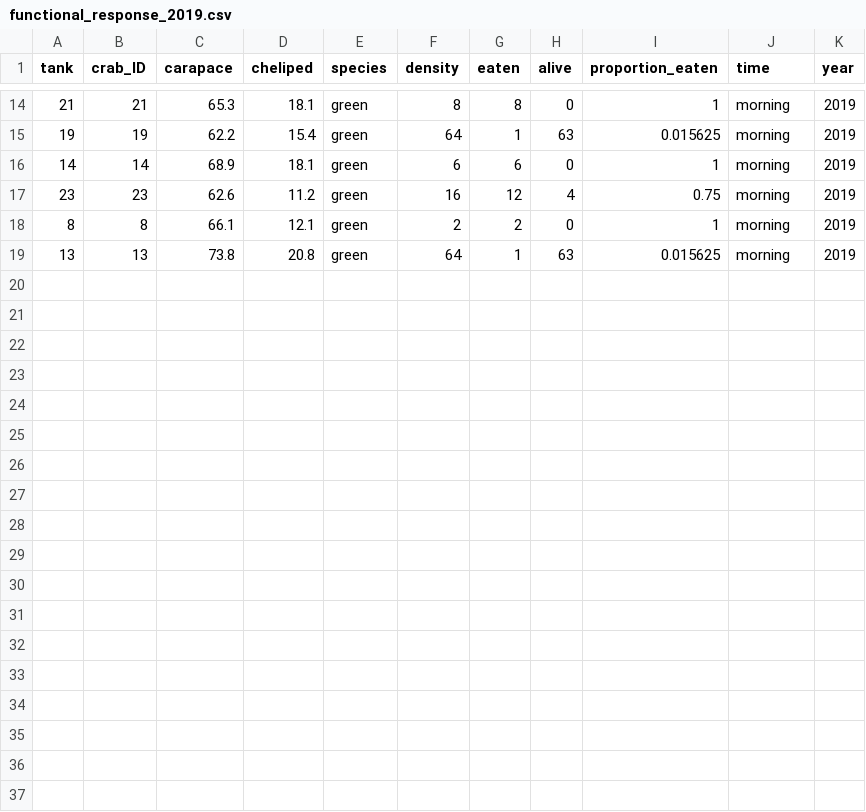
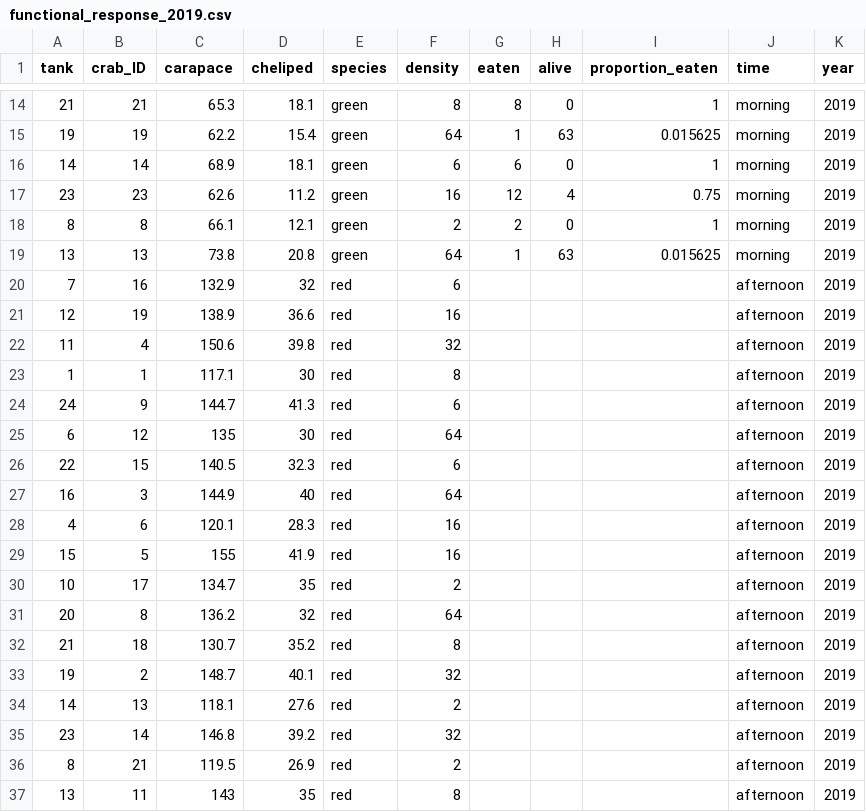
Before and after one commit to em-lim13/CatchCrabs2019, a CSV file: functional_response_2019.csv, drawn as a sheet; only a part is shown, gaps mark what is left out; the diff names each change by its address in the sheet, - before the commit and + after, or states it on an @@ line.

Commit message:
Add files via upload

```diff
--- a/functional_response_2019.csv
+++ b/functional_response_2019.csv
+row 20: 7 | 16 | 132.9 | 32 | red | 6 |  |  |  | afternoon | 2019
+row 21: 12 | 19 | 138.9 | 36.6 | red | 16 |  |  |  | afternoon | 2019
+row 22: 11 | 4 | 150.6 | 39.8 | red | 32 |  |  |  | afternoon | 2019
+row 23: 1 | 1 | 117.1 | 30 | red | 8 |  |  |  | afternoon | 2019
+row 24: 24 | 9 | 144.7 | 41.3 | red | 6 |  |  |  | afternoon | 2019
+row 25: 6 | 12 | 135 | 30 | red | 64 |  |  |  | afternoon | 2019
+row 26: 22 | 15 | 140.5 | 32.3 | red | 6 |  |  |  | afternoon | 2019
+row 27: 16 | 3 | 144.9 | 40 | red | 64 |  |  |  | afternoon | 2019
+row 28: 4 | 6 | 120.1 | 28.3 | red | 16 |  |  |  | afternoon | 2019
+row 29: 15 | 5 | 155 | 41.9 | red | 16 |  |  |  | afternoon | 2019
+row 30: 10 | 17 | 134.7 | 35 | red | 2 |  |  |  | afternoon | 2019
+row 31: 20 | 8 | 136.2 | 32 | red | 64 |  |  |  | afternoon | 2019
+row 32: 21 | 18 | 130.7 | 35.2 | red | 8 |  |  |  | afternoon | 2019
+row 33: 19 | 2 | 148.7 | 40.1 | red | 32 |  |  |  | afternoon | 2019
+row 34: 14 | 13 | 118.1 | 27.6 | red | 2 |  |  |  | afternoon | 2019
+row 35: 23 | 14 | 146.8 | 39.2 | red | 32 |  |  |  | afternoon | 2019
+row 36: 8 | 21 | 119.5 | 26.9 | red | 2 |  |  |  | afternoon | 2019
+row 37: 13 | 11 | 143 | 35 | red | 8 |  |  |  | afternoon | 2019
```
